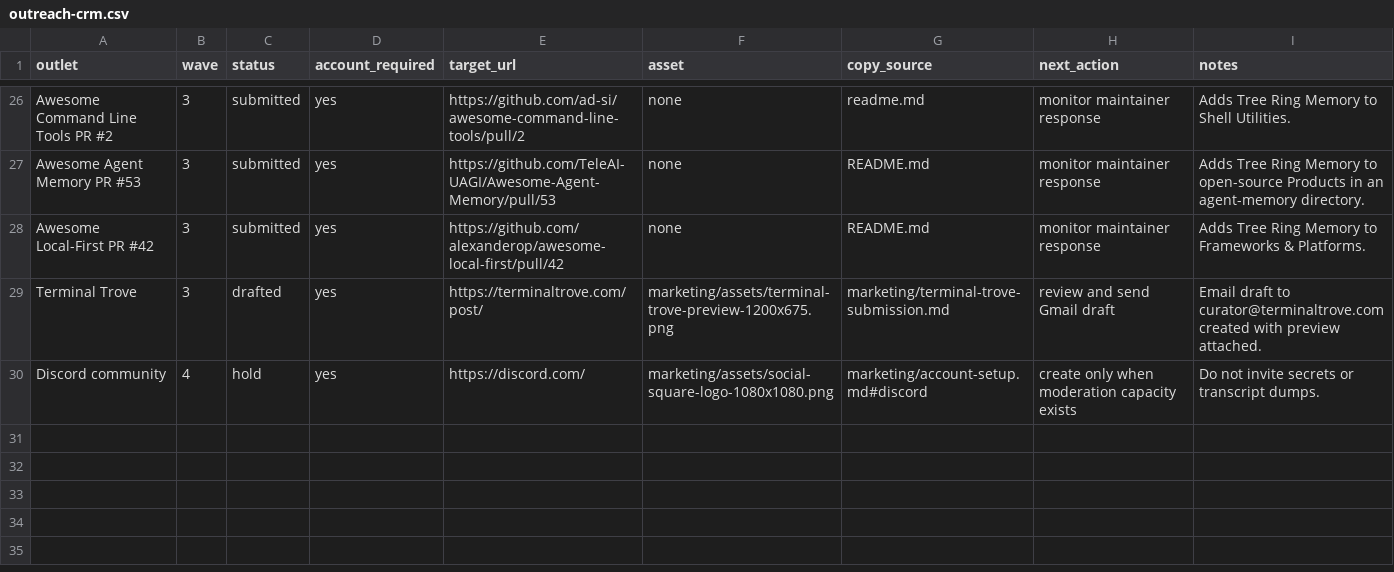
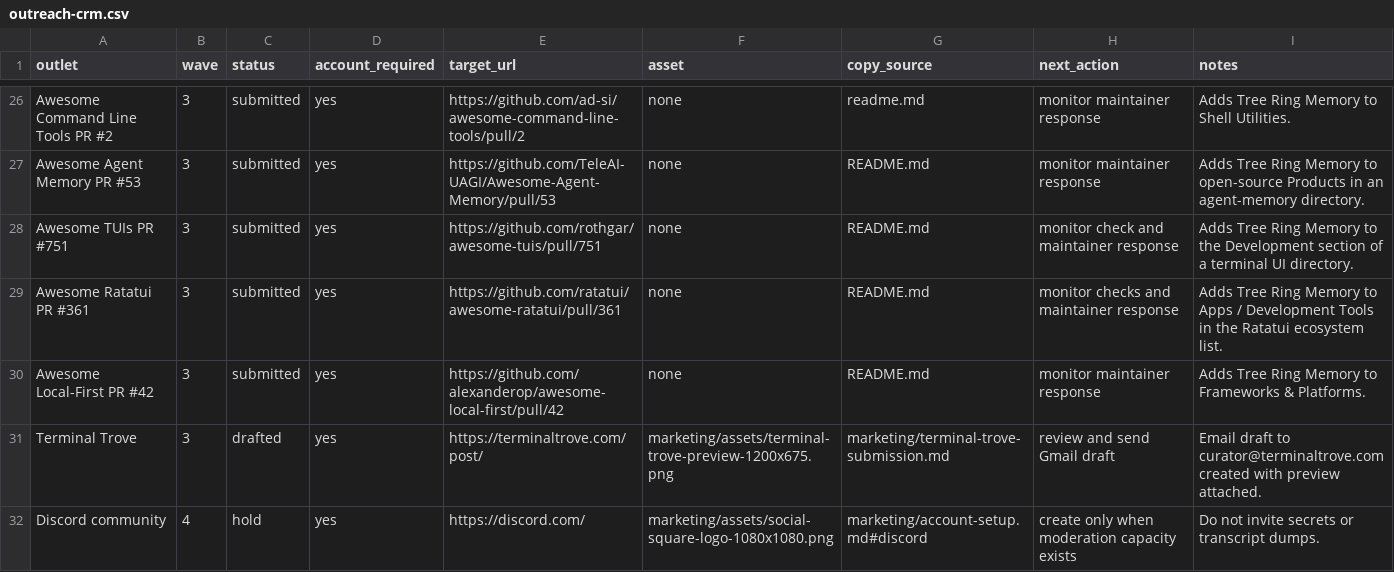
Before and after one commit to TerminallyLazy/Tree-Ring-Memory, a CSV file: marketing/outreach-crm.csv, drawn as a sheet; only a part is shown, gaps mark what is left out.

```diff
--- a/marketing/outreach-crm.csv
+++ b/marketing/outreach-crm.csv
@@ -27,2 +27,4 @@ Awesome Command Line Tools PR #2,3,submitted,yes,https://github.com/ad-si/awesom
 Awesome Agent Memory PR #53,3,submitted,yes,https://github.com/TeleAI-UAGI/Awesome-Agent-Memory/pull/53,none,README.md,monitor maintainer response,Adds Tree Ring Memory to open-source Products in an agent-memory directory.
+Awesome TUIs PR #751,3,submitted,yes,https://github.com/rothgar/awesome-tuis/pull/751,none,README.md,monitor check and maintainer response,Adds Tree Ring Memory to the Development section of a terminal UI directory.
+Awesome Ratatui PR #361,3,submitted,yes,https://github.com/ratatui/awesome-ratatui/pull/361,none,README.md,monitor checks and maintainer response,Adds Tree Ring Memory to Apps / Development Tools in the Ratatui ecosystem list.
 Awesome Local-First PR #42,3,submitted,yes,https://github.com/alexanderop/awesome-local-first/pull/42,none,README.md,monitor maintainer response,Adds Tree Ring Memory to Frameworks & Platforms.
```
Also changed, not shown: marketing/submission-ledger.csv, 2 other files.
